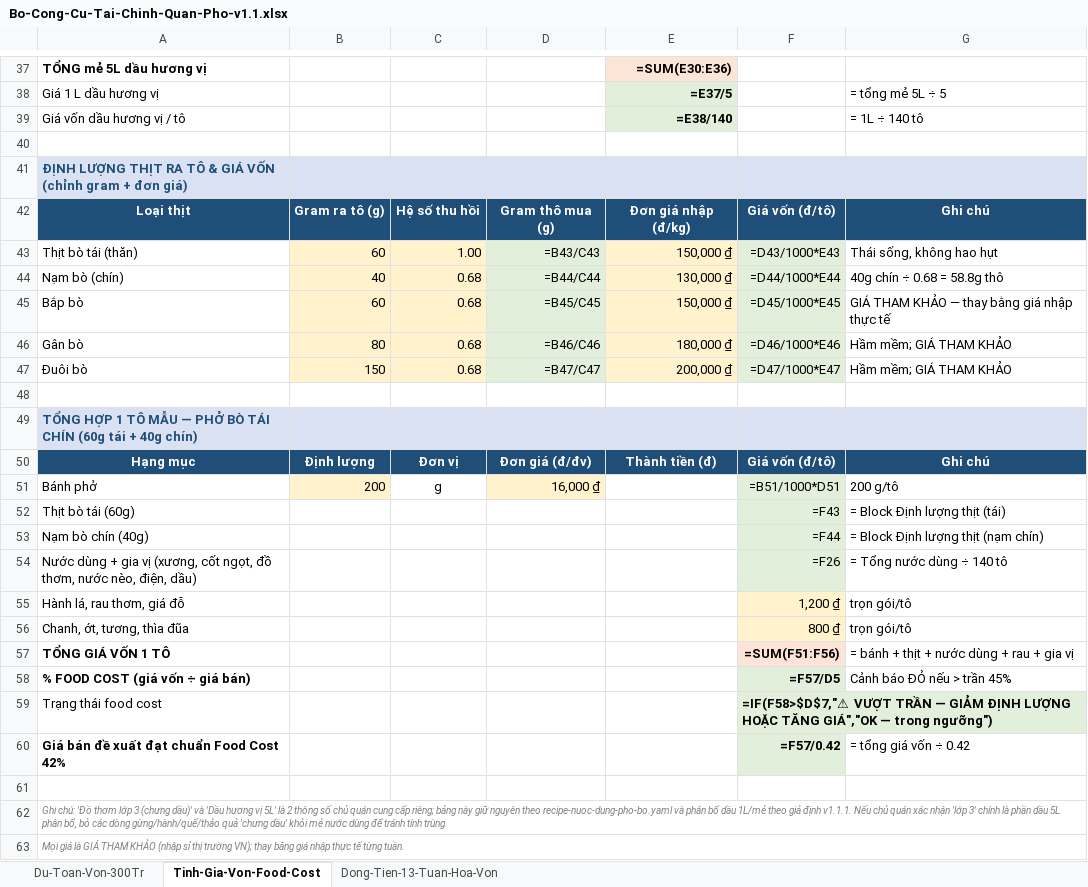
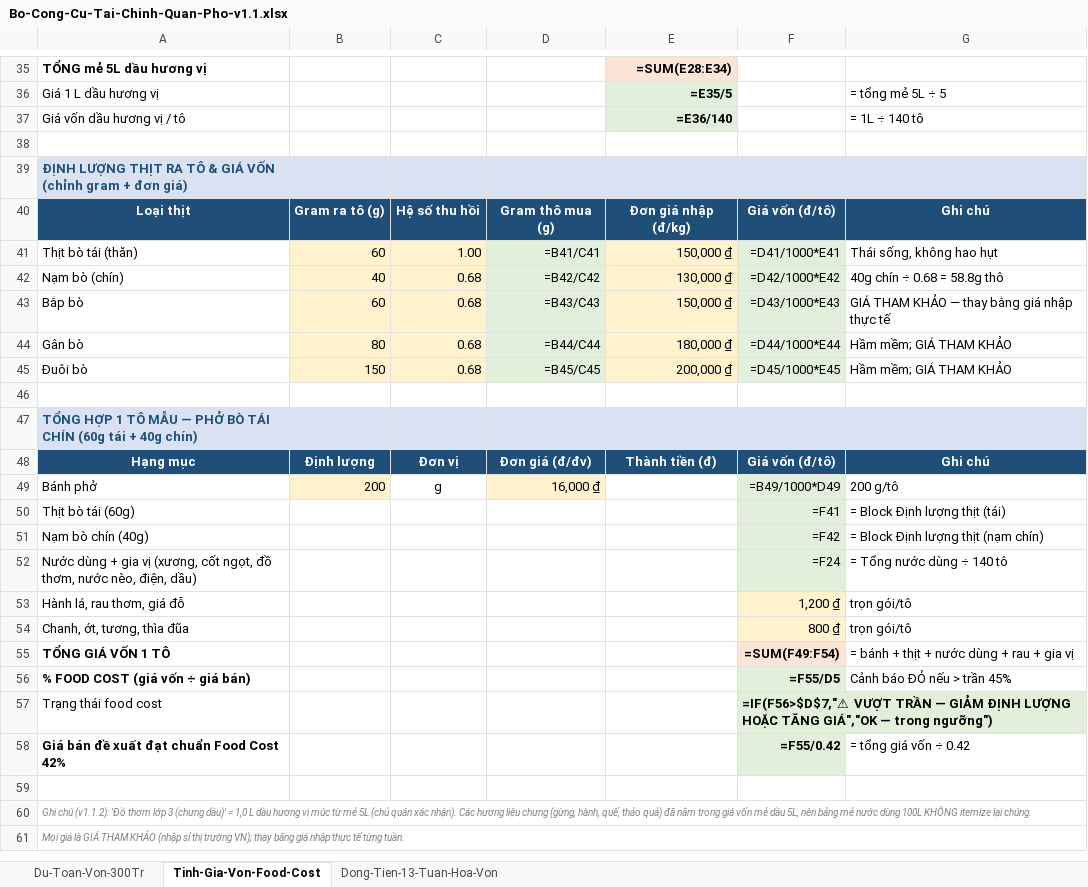
Before and after one commit to kimlongholdingsltd/pho-operation-manual, an Excel workbook: assets/Bo-Cong-Cu-Tai-Chinh-Quan-Pho-v1.1.xlsx, sheet Tinh-Gia-Von-Food-Cost, drawn as a sheet; only a part is shown, gaps mark what is left out; values as stored, in another font and other column widths than the file's, no borders; formulas without a stored value are shown as written; conditional formats not drawn; addresses are those after the commit; the diff covers the shown part only; the diff names each change by its address in the sheet, - before the commit and + after, or states it on an @@ line.

```diff
--- a/assets/Bo-Cong-Cu-Tai-Chinh-Quan-Pho-v1.1.xlsx (sheet Tinh-Gia-Von-Food-Cost)
+++ b/assets/Bo-Cong-Cu-Tai-Chinh-Quan-Pho-v1.1.xlsx (sheet Tinh-Gia-Von-Food-Cost)
-E35: =SUM(E30:E36)
+E35: =SUM(E28:E34)
-E36: =E37/5
+E36: =E35/5
-E37: =E38/140
+E37: =E36/140
-D41: =B43/C43
+D41: =B41/C41
-F41: =D43/1000*E43
+F41: =D41/1000*E41
-D42: =B44/C44
+D42: =B42/C42
-F42: =D44/1000*E44
+F42: =D42/1000*E42
-D43: =B45/C45
+D43: =B43/C43
-F43: =D45/1000*E45
+F43: =D43/1000*E43
-D44: =B46/C46
+D44: =B44/C44
-F44: =D46/1000*E46
+F44: =D44/1000*E44
-D45: =B47/C47
+D45: =B45/C45
-F45: =D47/1000*E47
+F45: =D45/1000*E45
-F49: =B51/1000*D51
+F49: =B49/1000*D49
-F50: =F43
+F50: =F41
-F51: =F44
+F51: =F42
-F52: =F26
+F52: =F24
-F55: =SUM(F51:F56)
+F55: =SUM(F49:F54)
-F56: =F57/D5
+F56: =F55/D5
-F57: =IF(F58>$D$7,"⚠ VƯỢT TRẦN…
+F57: =IF(F56>$D$7,"⚠ VƯỢT TRẦN…
-F58: =F57/0.42
+F58: =F55/0.42
-A60: Ghi chú: 'Đồ thơm lớp 3 (chưng dầu)' và 'Dầu hương vị 5L' là 2 thông số chủ quán cung cấp riêng; bảng này giữ nguyên theo recipe-nuoc-dung-pho-bo.yaml và phân bổ dầu 1L/mẻ theo giả định v1.1.1. Nếu chủ quán xác nhận 'lớp 3' chính là phần dầu 5L phân bổ, bỏ các dòng gừng/hành/quế/thảo quả 'chưng dầu' khỏi mẻ nước dùng để tránh tính trùng.
+A60: Ghi chú (v1.1.2): 'Đồ thơm lớp 3 (chưng dầu)' = 1,0 L dầu hương vị múc từ mẻ 5L (chủ quán xác nhận). Các hương liệu chưng (gừng, hành, quế, thảo quả) đã nằm trong giá vốn mẻ dầu 5L, nên bảng mẻ nước dùng 100L KHÔNG itemize lại chúng.
```
Also changed, not shown: 2 removed rows and 30 edited cells elsewhere in this sheet, 6 other files.
